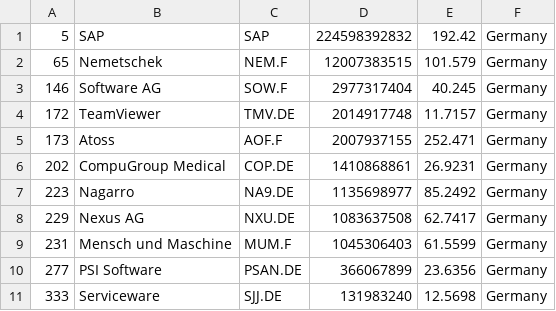
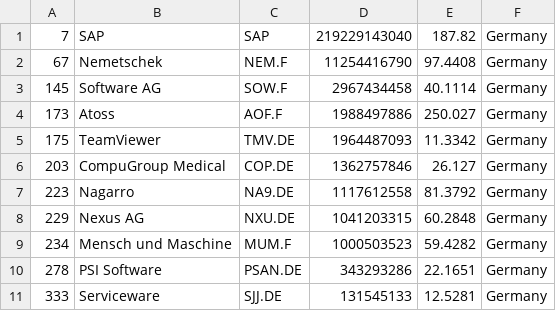
Before and after one commit to lxkishoxl/merida-june-6-2024, a CSV file: companies_germany.csv, drawn as a sheet.

```diff
--- a/companies_germany.csv
+++ b/companies_germany.csv
@@ -1,11 +1,11 @@
-"5","SAP","SAP","224598392832","192.42","Germany"
-"65","Nemetschek","NEM.F","12007383515","101.579","Germany"
-"146","Software AG","SOW.F","2977317404","40.245","Germany"
-"172","TeamViewer","TMV.DE","2014917748","11.7157","Germany"
-"173","Atoss","AOF.F","2007937155","252.471","Germany"
-"202","CompuGroup Medical","COP.DE","1410868861","26.9231","Germany"
-"223","Nagarro","NA9.DE","1135698977","85.2492","Germany"
-"229","Nexus AG","NXU.DE","1083637508","62.7417","Germany"
-"231","Mensch und Maschine","MUM.F","1045306403","61.5599","Germany"
-"277","PSI Software","PSAN.DE","366067899","23.6356","Germany"
-"333","Serviceware","SJJ.DE","131983240","12.5698","Germany"
+"7","SAP","SAP","219229143040","187.82","Germany"
+"67","Nemetschek","NEM.F","11254416790","97.4408","Germany"
+"145","Software AG","SOW.F","2967434458","40.1114","Germany"
+"173","Atoss","AOF.F","1988497886","250.027","Germany"
+"175","TeamViewer","TMV.DE","1964487093","11.3342","Germany"
+"203","CompuGroup Medical","COP.DE","1362757846","26.127","Germany"
+"223","Nagarro","NA9.DE","1117612558","81.3792","Germany"
+"229","Nexus AG","NXU.DE","1041203315","60.2848","Germany"
+"234","Mensch und Maschine","MUM.F","1000503523","59.4282","Germany"
+"278","PSI Software","PSAN.DE","343293286","22.1651","Germany"
+"333","Serviceware","SJJ.DE","131545133","12.5281","Germany"
```
Also changed, not shown: companies-all.csv, companies_france.csv, 1 other file.
